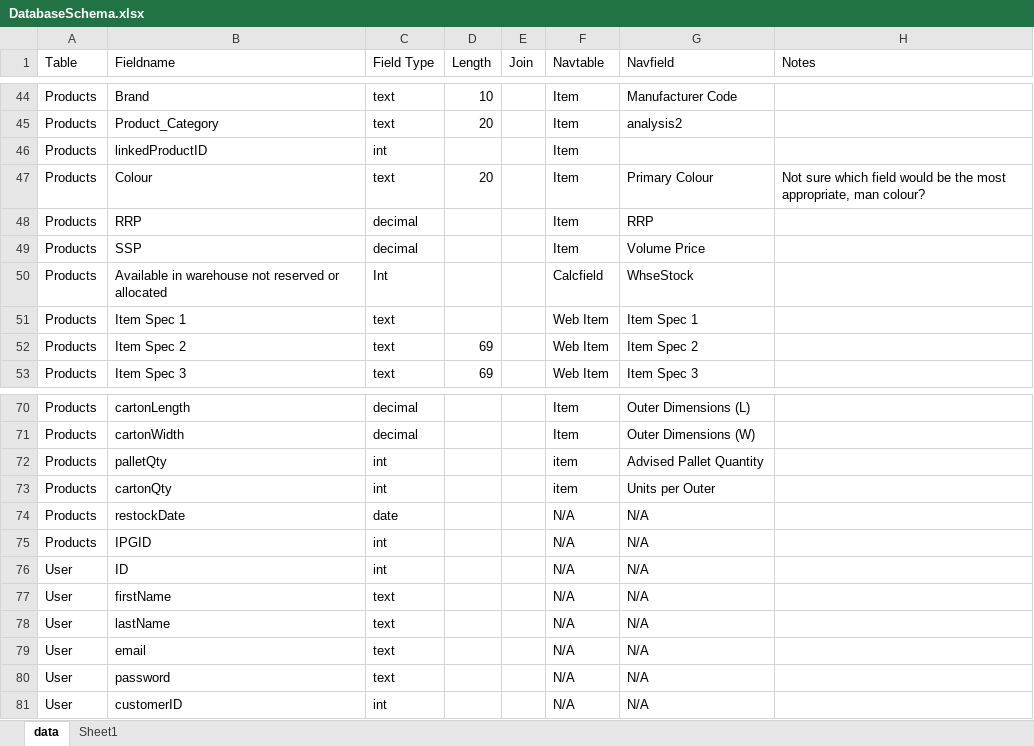
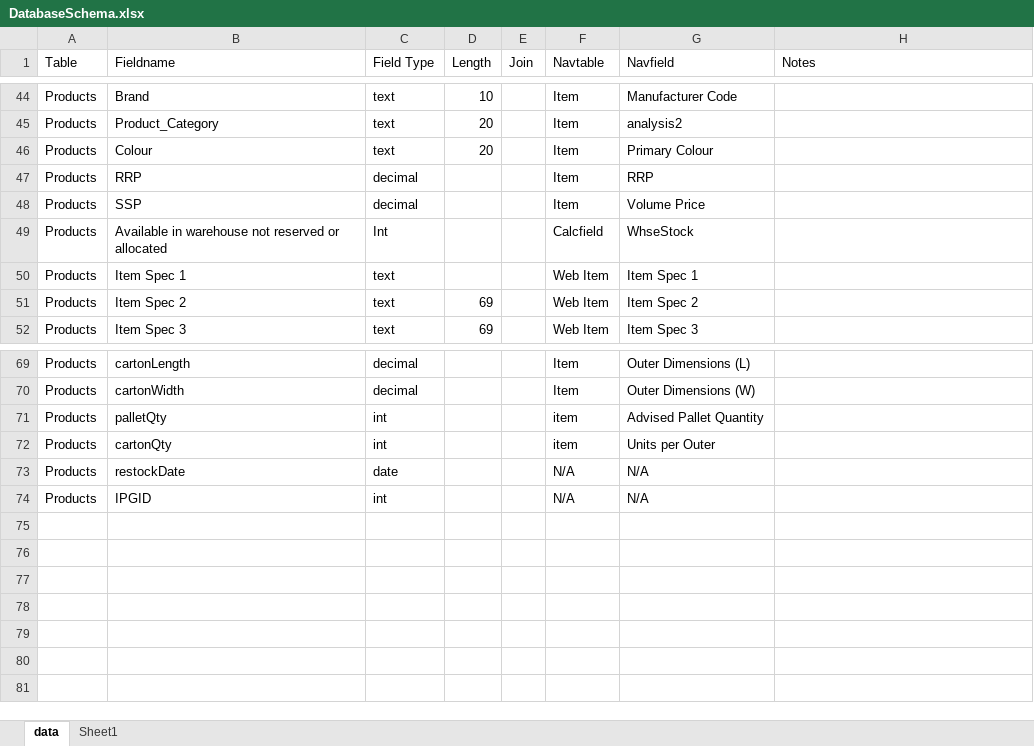
Before and after one commit to mcdunn51/matt-n-mikes-ecommerce, an Excel workbook: Documents/DatabaseSchema.xlsx, sheet data, drawn as a sheet; only a part is shown, gaps mark what is left out; values as stored, in another font and other column widths than the file's, no borders; removed rows and columns are numbered as before the commit, all else as after; the diff covers the shown part only; the diff names each change by its address in the sheet, - before the commit and + after, or states it on an @@ line.

```diff
--- a/Documents/DatabaseSchema.xlsx (sheet data)
+++ b/Documents/DatabaseSchema.xlsx (sheet data)
-row 46: Products | linkedProductID | int |  |  | Item
-H46 (Notes): Not sure which field would be the most appropriate, man colour?
+H46 (Notes): (empty)
@@ row 76 hidden: User | ID | int |  |  | N/A | N/A @@
@@ row 77 hidden: User | firstName | text |  |  | N/A | N/A @@
@@ row 78 hidden: User | lastName | text |  |  | N/A | N/A @@
@@ row 79 hidden: User | email | text |  |  | N/A | N/A @@
@@ row 80 hidden: User | password | text |  |  | N/A | N/A @@
@@ row 81 hidden: User | customerID | int |  |  | N/A | N/A @@
```
Also changed, not shown: 1 removed row and 37 hidden or unhidden rows elsewhere in this sheet, sheet Sheet1, hidden cells, 6 other files.
